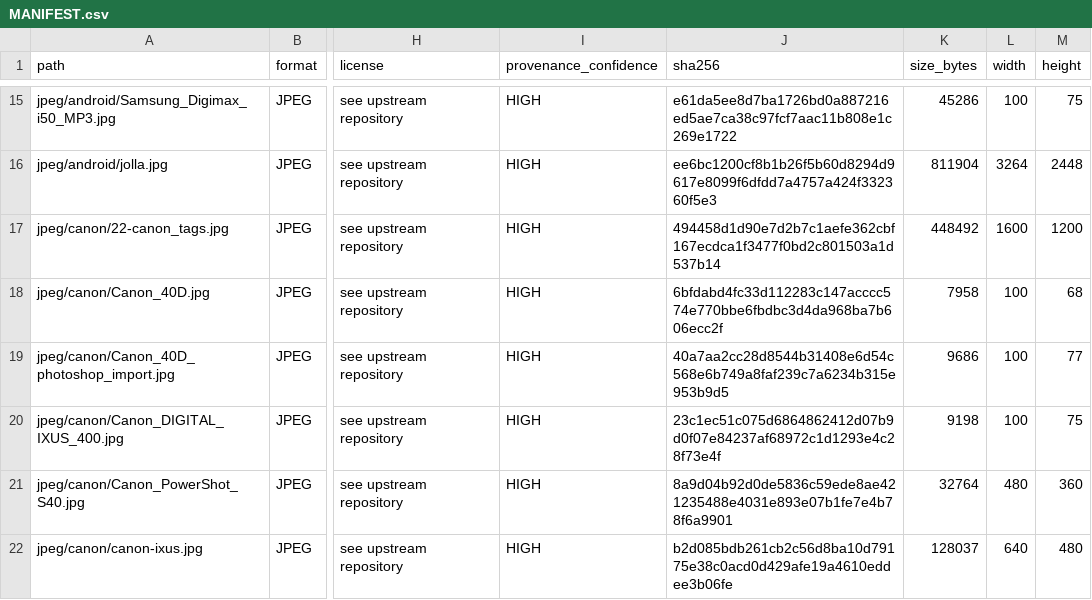
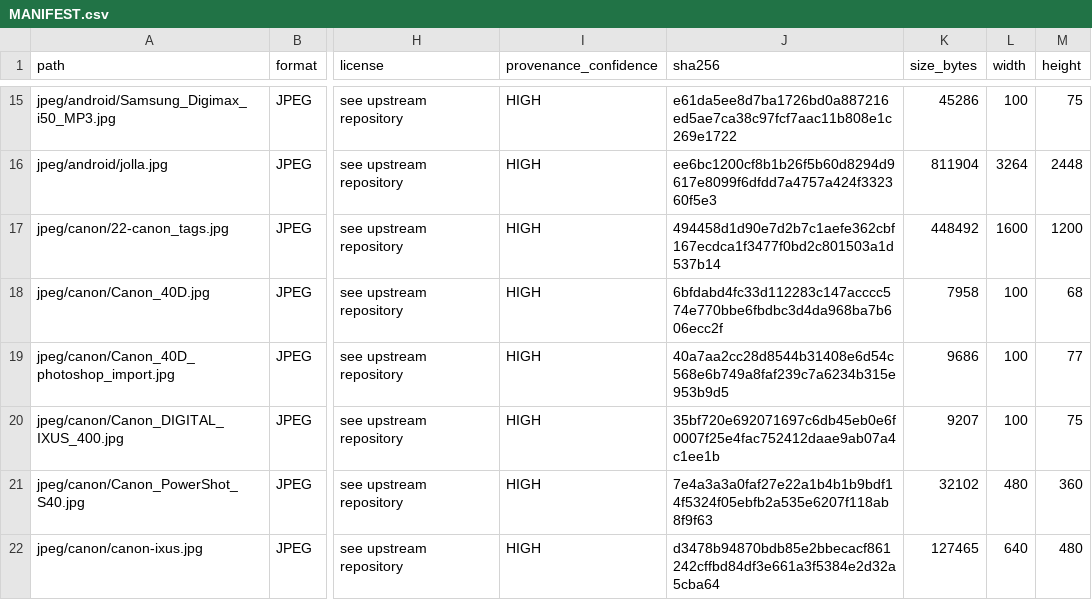
Before and after one commit to FadeHack/strypt, a CSV file: real-producer-corpus/real-corpus/MANIFEST.csv, drawn as a sheet; only a part is shown, gaps mark what is left out; the diff covers the shown part only; the diff names each change by its address in the sheet, - before the commit and + after, or states it on an @@ line.

Commit message:
Sanitise the real personal data out of the real-producer corpus
The fetched corpus carried four real names in Canon OwnerName fields,
two more in PDF Author fields, a camera serial, and live GPS accurate to
well under 100 metres — Helsinki, Hameenlinna, Kansas City, Madrid.
Those files are public upstream, but committing them would make strypt
an independent publisher of that data, permanently, since git history
outlives an upstream deletion.

sanitise_corpus.py replaces every value with a synthetic one and keeps
the producer's structure, which is the only reason to hold a
real-producer fixture at all: a regenerated file would not carry the
maker-note layout or object numbering the corpus exists to test.
Software producers are deliberately untouched — Creator=TeX, "LaTeX with
hyperref", Writer name an application, not a person.

Two findings, both now in TESTING_STRATEGY §3 because they generalise:

exiftool must never be used to sanitise a PDF. It appends an incremental
update and leaves the superseded object, so the original value stays in
the bytes while exiftool reports the new one. Verified on
GeoTopo-komprimiert.pdf: after writing Author, "Martin Thoma" was still
there. That is the defect class strypt exists to catch, and it would
have shipped a corpus that looked clean. PDFs use same-length byte
substitution instead, preserving offsets and the xref table.

A silent no-op looks like success. -Canon:OwnerName on a CIFF file and
-XMP-exif:SerialNumber on a PNG both exit 0 and change nothing; the
first verification pass caught both. PNG substitution is chunk-aware so
the CRC32 is recomputed.

Wired into build_real_corpus.py before manifest generation, because the
copy step restores pristine upstream bytes on every run — without it the
next build silently reinstates the real data. The build aborts rather
than write a manifest if verification fails.

Verified: no forbidden string anywhere in 103 files, one synthetic GPS
coordinate corpus-wide, 102 manifest rows with 0 stale hashes, all four
edited PDFs still pass qpdf --check, and strypt processes all 103 files
with 0 errors. Workspace tests green.

.gitignore's rationale updated rather than left stale: personal data is
no longer why the fixtures are uncommitted. Size (32 MB) and unresolved
licensing are — SOURCES.md pins down one of three upstreams, and
py-pdf's CC-BY-SA-4.0 is copyleft.

```diff
--- a/real-producer-corpus/real-corpus/MANIFEST.csv
+++ b/real-producer-corpus/real-corpus/MANIFEST.csv
-J20 (sha256): 23c1ec51c075d6864862412d07b9d0f07e84237af68972c1d1293e4c28f73e4f
+J20 (sha256): 35bf720e692071697c6db45eb0e6f0007f25e4fac752412daae9ab07a4c1ee1b
-K20 (size_bytes): 9198
+K20 (size_bytes): 9207
-J21 (sha256): 8a9d04b92d0de5836c59ede8ae421235488e4031e893e07b1fe7e4b78f6a9901
+J21 (sha256): 7e4a3a3a0faf27e22a1b4b1b9bdf14f5324f05ebfb2a535e6207f118ab8f9f63
-K21 (size_bytes): 32764
+K21 (size_bytes): 32102
-J22 (sha256): b2d085bdb261cb2c56d8ba10d79175e38c0acd0d429afe19a4610eddee3b06fe
+J22 (sha256): d3478b94870bdb85e2bbecacf861242cffbd84df3e661a3f5384e2d32a5cba64
-K22 (size_bytes): 128037
+K22 (size_bytes): 127465
```
Also changed, not shown: 21 edited cells elsewhere in this file, 7 other files.
